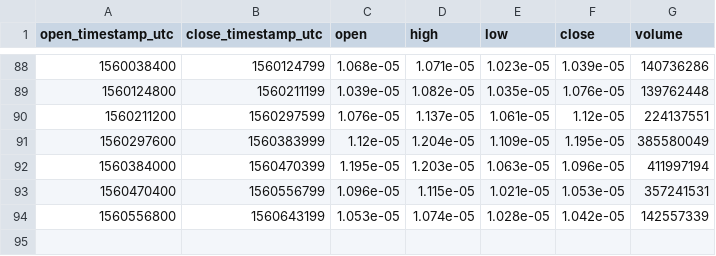
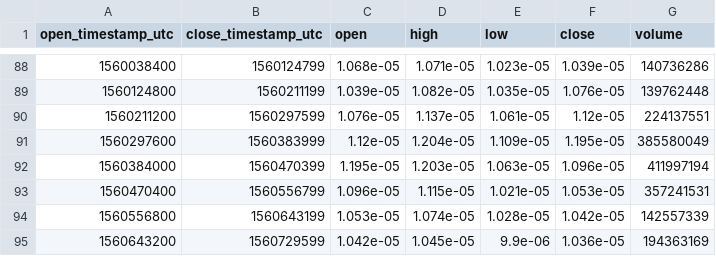
Before and after one commit to cryptobigbro/bitmex-ADAM19, a CSV file: bitmex-ADAM19-1d.csv, drawn as a sheet; only a part is shown, gaps mark what is left out; the diff names each change by its address in the sheet, - before the commit and + after, or states it on an @@ line.

```diff
--- a/bitmex-ADAM19-1d.csv
+++ b/bitmex-ADAM19-1d.csv
+row 95: 1560643200 | 1560729599 | 1.042e-05 | 1.045e-05 | 9.9e-06 | 1.036e-05 | 194363169
```
Also changed, not shown: bitmex-ADAM19-1h.csv.
